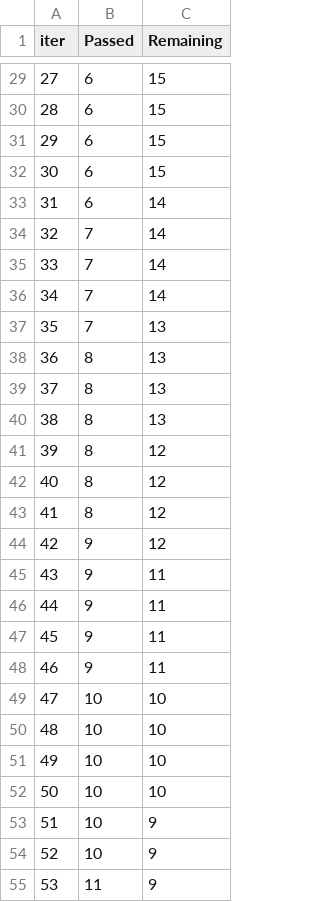
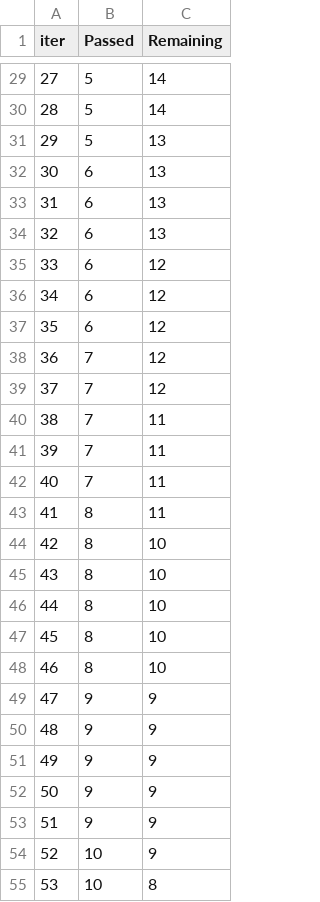
Before and after one commit to OkamotoHironao/flame_analysis, a TSV file: catboost_info/time_left.tsv, drawn as a sheet; only a part is shown, gaps mark what is left out; the diff covers the shown part only.

```diff
--- a/catboost_info/time_left.tsv
+++ b/catboost_info/time_left.tsv
@@ -29,27 +29,27 @@ iter	Passed	Remaining
-27	6	15
-28	6	15
-29	6	15
-30	6	15
-31	6	14
-32	7	14
-33	7	14
-34	7	14
-35	7	13
-36	8	13
-37	8	13
-38	8	13
-39	8	12
-40	8	12
-41	8	12
-42	9	12
-43	9	11
-44	9	11
-45	9	11
-46	9	11
-47	10	10
-48	10	10
-49	10	10
-50	10	10
-51	10	9
+27	5	14
+28	5	14
+29	5	13
+30	6	13
+31	6	13
+32	6	13
+33	6	12
+34	6	12
+35	6	12
+36	7	12
+37	7	12
+38	7	11
+39	7	11
+40	7	11
+41	8	11
+42	8	10
+43	8	10
+44	8	10
+45	8	10
+46	8	10
+47	9	9
+48	9	9
+49	9	9
+50	9	9
+51	9	9
 52	10	9
-53	11	9
+53	10	8
```
Also changed, not shown: 101 edited cells elsewhere in this file, 9 other files.
